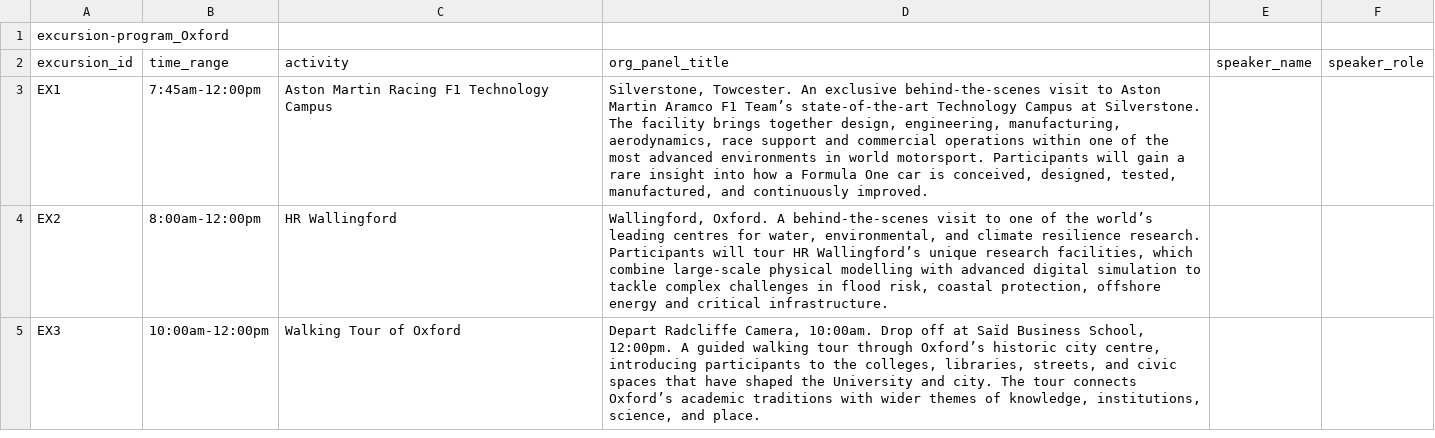
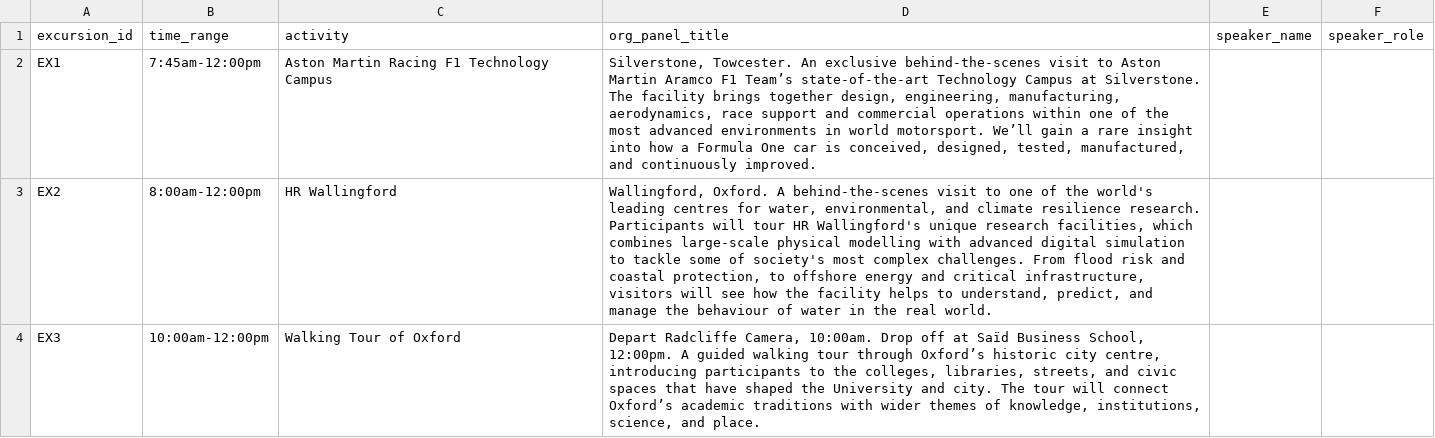
Before and after one commit to OxfordISA/Schedule, a CSV file: data/excursion-program.csv, drawn as a sheet.

```diff
--- a/data/excursion-program.csv
+++ b/data/excursion-program.csv
@@ -1,5 +1,4 @@
-excursion-program_Oxford,,,,,
 excursion_id,time_range,activity,org_panel_title,speaker_name,speaker_role
-EX1,7:45am-12:00pm,Aston Martin Racing F1 Technology Campus,"Silverstone, Towcester. An exclusive behind-the-scenes visit to Aston Martin Aramco F1 Team’s state-of-the-art Technology Campus at Silverstone. The facility brings together design, engineering, manufacturing, aerodynamics, race support and commercial operations within one of the most advanced environments in world motorsport. Participants will gain a rare insight into how a Formula One car is conceived, designed, tested, manufactured, and continuously improved.",,
-EX2,8:00am-12:00pm,HR Wallingford,"Wallingford, Oxford. A behind-the-scenes visit to one of the world’s leading centres for water, environmental, and climate resilience research. Participants will tour HR Wallingford’s unique research facilities, which combine large-scale physical modelling with advanced digital simulation to tackle complex challenges in flood risk, coastal protection, offshore energy and critical infrastructure.",,
-EX3,10:00am-12:00pm,Walking Tour of Oxford,"Depart Radcliffe Camera, 10:00am. Drop off at Saïd Business School, 12:00pm. A guided walking tour through Oxford’s historic city centre, introducing participants to the colleges, libraries, streets, and civic spaces that have shaped the University and city. The tour connects Oxford’s academic traditions with wider themes of knowledge, institutions, science, and place.",,
+EX1,7:45am-12:00pm,Aston Martin Racing F1 Technology Campus,"Silverstone, Towcester. An exclusive behind-the-scenes visit to Aston Martin Aramco F1 Team’s state-of-the-art Technology Campus at Silverstone. The facility brings together design, engineering, manufacturing, aerodynamics, race support and commercial operations within one of the most advanced environments in world motorsport. We’ll gain a rare insight into how a Formula One car is conceived, designed, tested, manufactured, and continuously improved.",,
+EX2,8:00am-12:00pm,HR Wallingford,"Wallingford, Oxford. A behind-the-scenes visit to one of the world's leading centres for water, environmental, and climate resilience research. Participants will tour HR Wallingford's unique research facilities, which combines large-scale physical modelling with advanced digital simulation to tackle some of society's most complex challenges. From flood risk and coastal protection, to offshore energy and critical infrastructure, visitors will see how the facility helps to understand, predict, and manage the behaviour of water in the real world.",,
+EX3,10:00am-12:00pm,Walking Tour of Oxford,"Depart Radcliffe Camera, 10:00am. Drop off at Saïd Business School, 12:00pm. A guided walking tour through Oxford’s historic city centre, introducing participants to the colleges, libraries, streets, and civic spaces that have shaped the University and city. The tour will connect Oxford’s academic traditions with wider themes of knowledge, institutions, science, and place.",,
```
Also changed, not shown: data/bios.csv, data/guests.csv, 6 other files.
